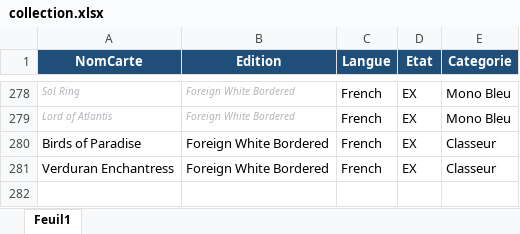
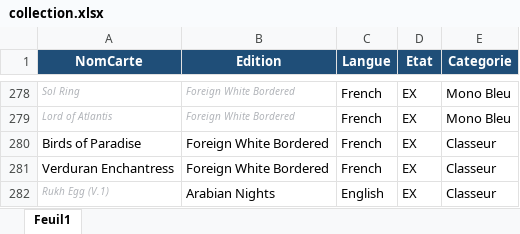
Before and after one commit to sokomano-ship-it/mtg-portfolio, an Excel workbook: uploads/collection.xlsx, sheet Feuil1, drawn as a sheet; only a part is shown, gaps mark what is left out; values as stored, in another font and other column widths than the file's, no borders; table styles not drawn; the diff names each change by its address in the sheet, - before the commit and + after, or states it on an @@ line.

```diff
--- a/uploads/collection.xlsx (sheet Feuil1)
+++ b/uploads/collection.xlsx (sheet Feuil1)
+row 282: Rukh Egg (V.1) | Arabian Nights | English | EX | Classeur
```
Also changed, not shown: 2 other files.
